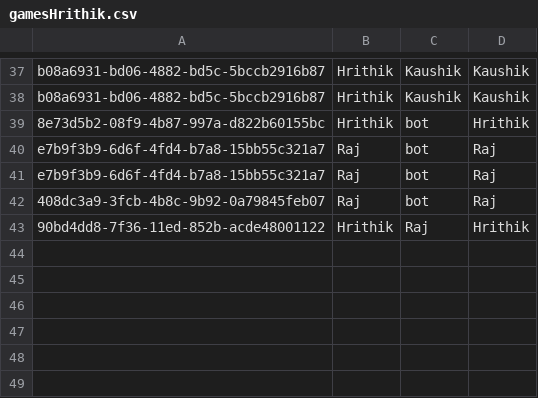
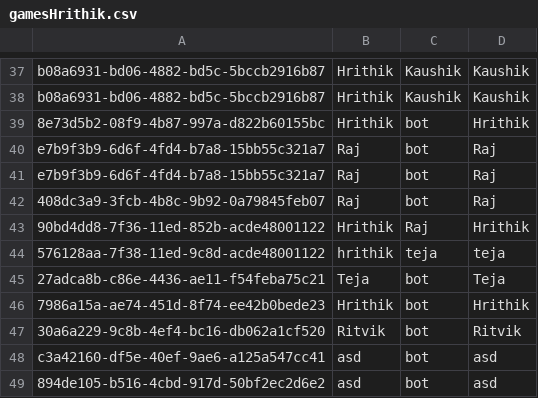
Before and after one commit to BHrithik/509Assignments, a CSV file: TicTacToe/gamesHrithik.csv, drawn as a sheet; only a part is shown, gaps mark what is left out.

```diff
--- a/TicTacToe/gamesHrithik.csv
+++ b/TicTacToe/gamesHrithik.csv
@@ -43 +43,7 @@ e7b9f3b9-6d6f-4fd4-b7a8-15bb55c321a7,Raj,bot,Raj
 90bd4dd8-7f36-11ed-852b-acde48001122,Hrithik,Raj,Hrithik
+576128aa-7f38-11ed-9c8d-acde48001122,hrithik,teja,teja
+27adca8b-c86e-4436-ae11-f54feba75c21,Teja,bot,Teja
+7986a15a-ae74-451d-8f74-ee42b0bede23,Hrithik,bot,Hrithik
+30a6a229-9c8b-4ef4-bc16-db062a1cf520,Ritvik,bot,Ritvik
+c3a42160-df5e-40ef-9ae6-a125a547cc41,asd,bot,asd
+894de105-b516-4cbd-917d-50bf2ec2d6e2,asd,bot,asd
```
Also changed, not shown: TicTacToe/Moves.csv, 5 other files.
